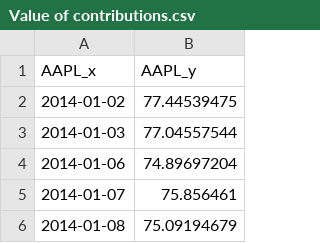
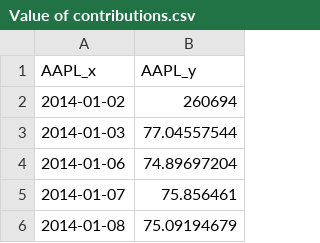
Before and after one commit to theFIlosopher/Investment-Value-Time-Data, a CSV file: Value of contributions.csv, drawn as a sheet; only a part is shown.

Commit message:
Update Value of contributions.csv

```diff
--- a/Value of contributions.csv
+++ b/Value of contributions.csv
@@ -1,3 +1,3 @@
 AAPL_x,AAPL_y
-2014-01-02,77.44539475
+2014-01-02,260694
 2014-01-03,77.04557544
```
